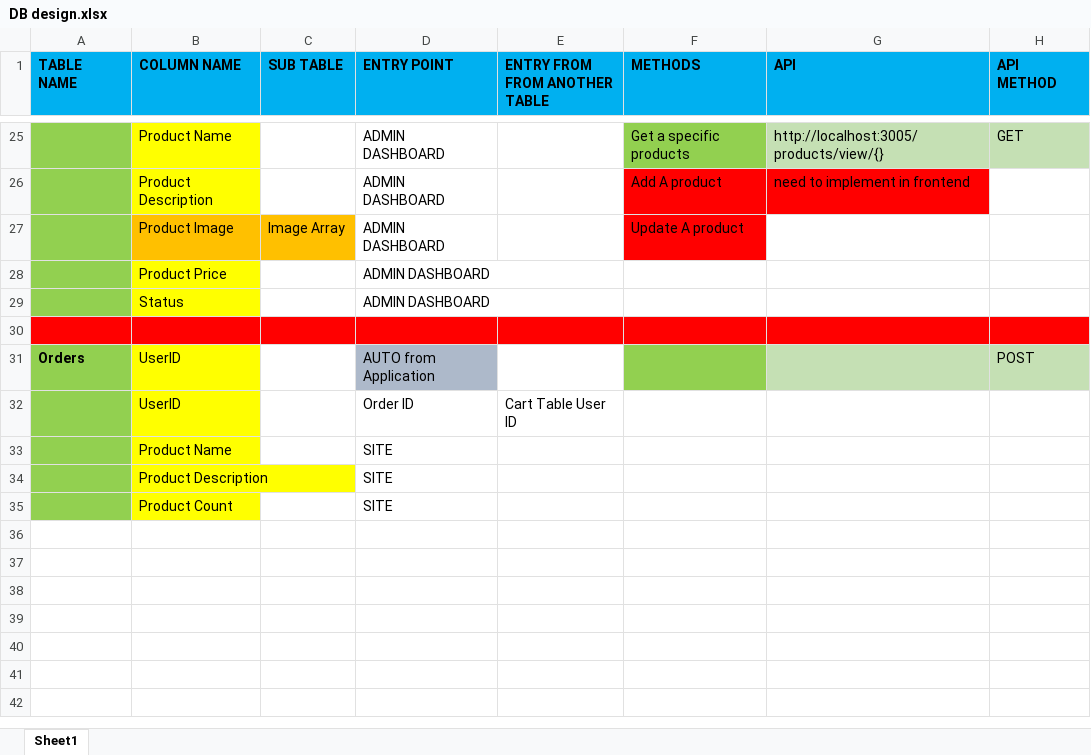
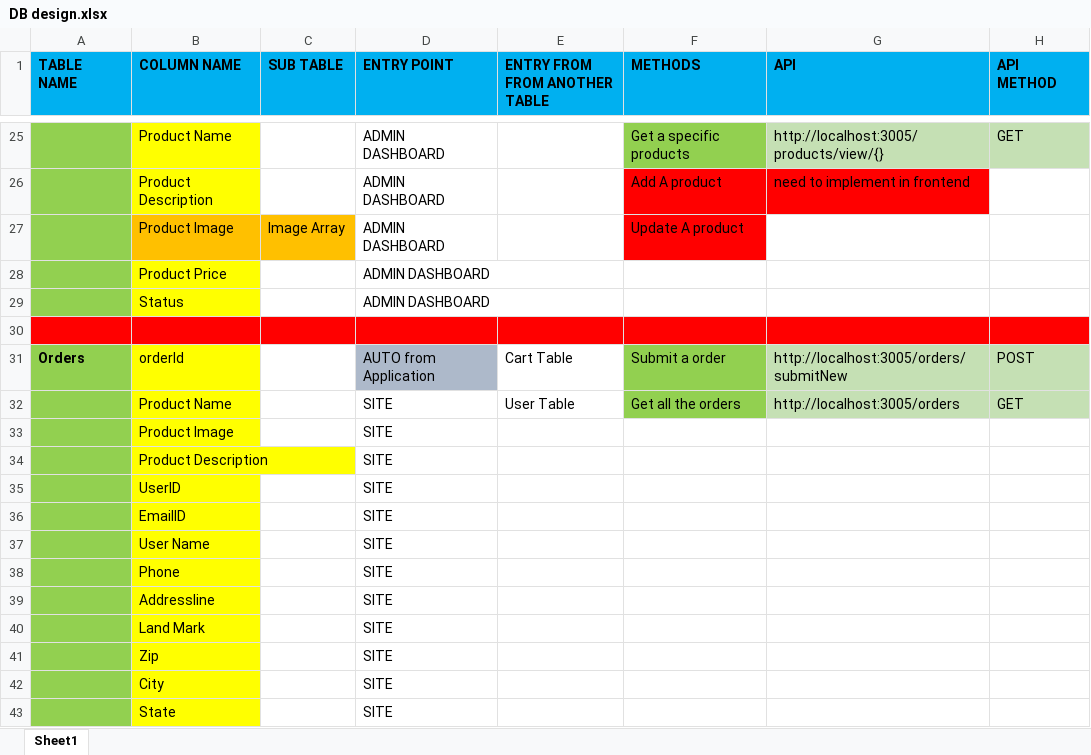
Before and after one commit to Aritra1296/Shopping_Backend, an Excel workbook: DB design.xlsx, sheet Sheet1, drawn as a sheet; only a part is shown, gaps mark what is left out; values as stored, in another font and other column widths than the file's, no borders; removed rows and columns are numbered as before the commit, all else as after; the diff names each change by its address in the sheet, - before the commit and + after, or states it on an @@ line.

Commit message:
Order table implement and methods added

```diff
--- a/DB design.xlsx (sheet Sheet1)
+++ b/DB design.xlsx (sheet Sheet1)
-B31 (COLUMN NAME): UserID
+B31 (COLUMN NAME): orderId
-E31 (ENTRY FROM FROM ANOTHER TABLE): (empty)
+E31 (ENTRY FROM FROM ANOTHER TABLE): Cart Table
-F31 (METHODS): (empty)
+F31 (METHODS): Submit a order
-G31 (API): (empty)
+G31 (API): http://localhost:3005/orders/submitNew
-row 32:  | UserID |  | Order ID | Cart Table User ID
+row 32:  | Product Name |  | SITE | User Table | Get all the orders | http://localhost:3005/orders | GET
-B33 (COLUMN NAME): Product Name
+B33 (COLUMN NAME): Product Image
+row 35:  | UserID |  | SITE
+row 36:  | EmailID |  | SITE
+row 37:  | User Name |  | SITE
+row 38:  | Phone |  | SITE
+row 39:  | Addressline |  | SITE
-B40 (COLUMN NAME): Product Count
+B40 (COLUMN NAME): Land Mark
+row 41:  | Zip |  | SITE
+row 42:  | City |  | SITE
+row 43:  | State |  | SITE
```
Also changed, not shown: 4 other files.
